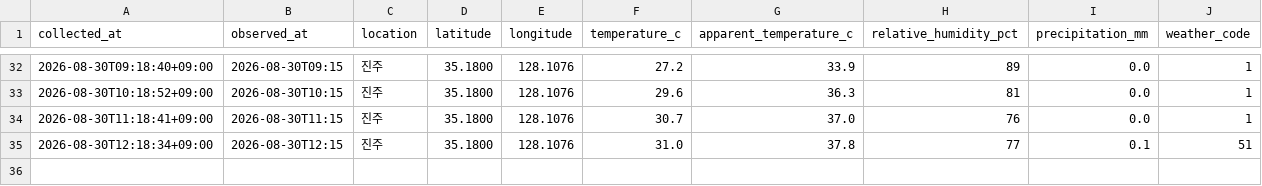
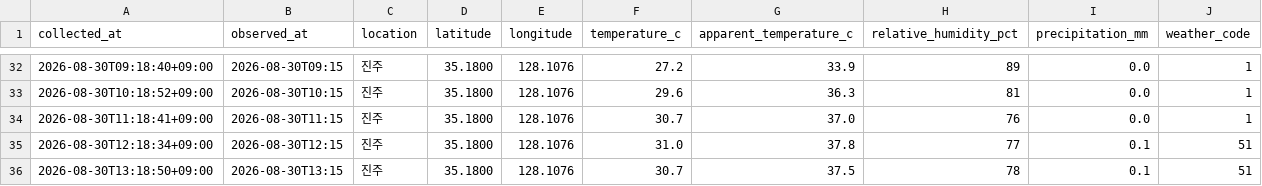
Before and after one commit to bbog88/weather-data, a CSV file: data/jinju_weather.csv, drawn as a sheet; only a part is shown, gaps mark what is left out; the diff names each change by its address in the sheet, - before the commit and + after, or states it on an @@ line.

```diff
--- a/data/jinju_weather.csv
+++ b/data/jinju_weather.csv
+row 36: 2026-08-30T13:18:50+09:00 | 2026-08-30T13:15 | 진주 | 35.1800 | 128.1076 | 30.7 | 37.5 | 78 | 0.1 | 51
```
Also changed, not shown: data/busan_weather.csv.
